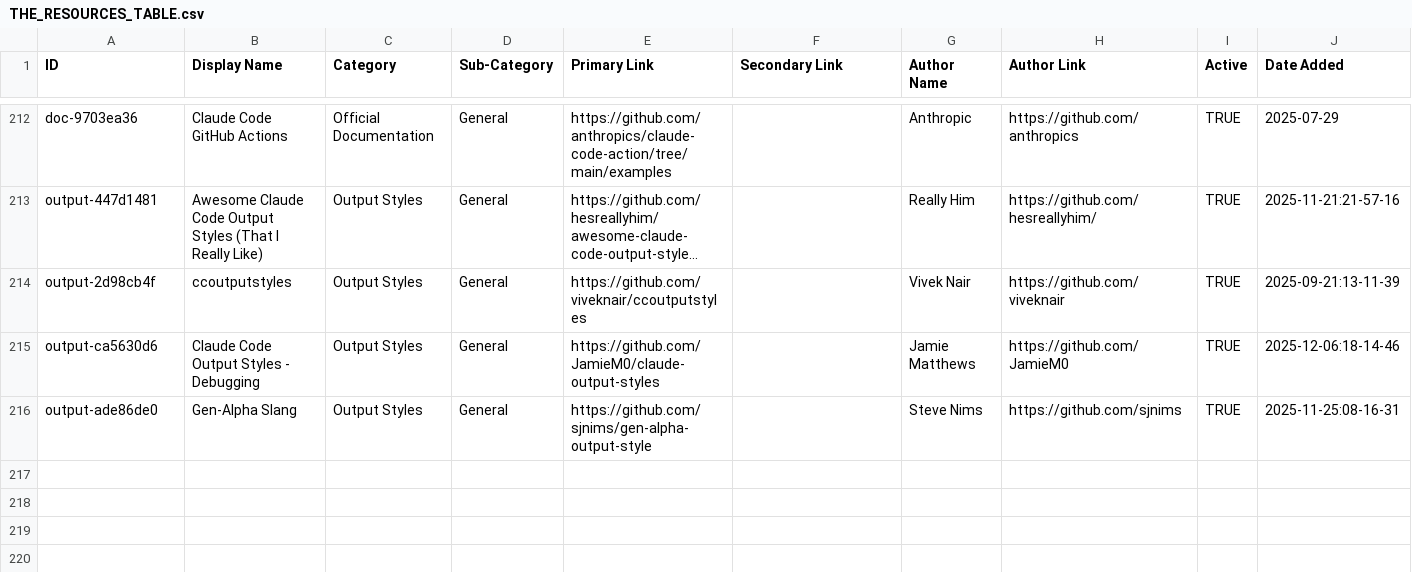
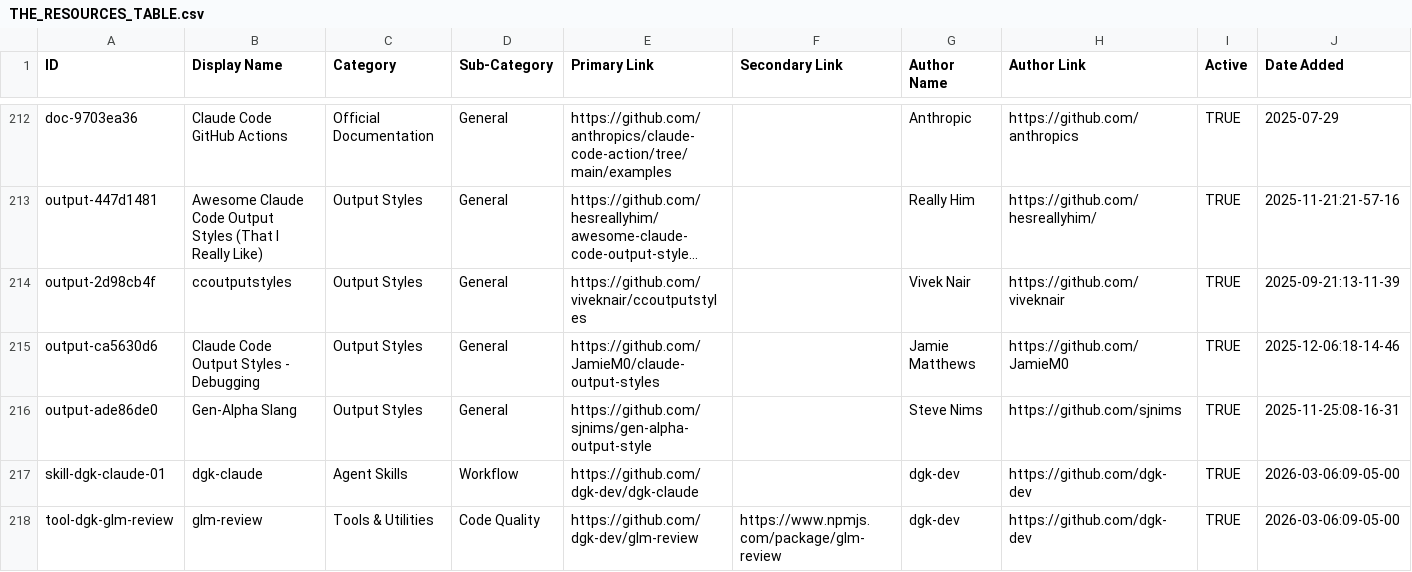
Before and after one commit to hesreallyhim/awesome-claude-code, a CSV file: THE_RESOURCES_TABLE.csv, drawn as a sheet; only a part is shown, gaps mark what is left out; long unchanged cells end in …; rows hold the shown columns only; the diff names each change by its address in the sheet, - before the commit and + after, or states it on an @@ line.

```diff
--- a/THE_RESOURCES_TABLE.csv
+++ b/THE_RESOURCES_TABLE.csv
+row 217: skill-dgk-claude-01 | dgk-claude | Agent Skills | Workflow | https://github.com/dgk-dev/dgk-claude |  | dgk-dev | https://github.com/dgk-dev | TRUE | 2026-03-06:09-05-00
+row 218: tool-dgk-glm-review | glm-review | Tools & Utilities | Code Quality | https://github.com/dgk-dev/glm-review | https://www.npmjs.com/package/glm-review | dgk-dev | https://github.com/dgk-dev | TRUE | 2026-03-06:09-05-00
```
